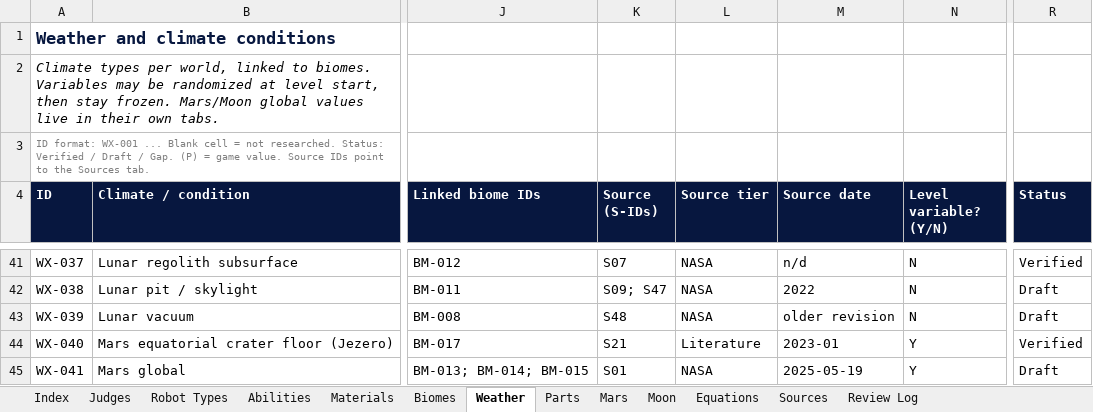
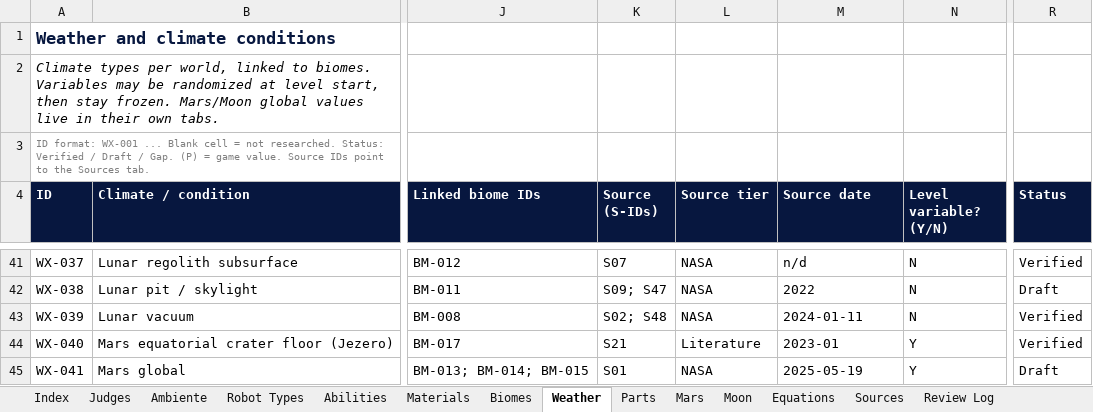
Before and after one commit to Niettzche/spaceapps-2026, an Excel workbook: docs/taller/Space_Apps_Game_Data.xlsx, sheet Weather, drawn as a sheet; only a part is shown, gaps mark what is left out; values as stored, in another font and other column widths than the file's, no borders; conditional formats and table styles not drawn; the diff names each change by its address in the sheet, - before the commit and + after, or states it on an @@ line.

```diff
--- a/docs/taller/Space_Apps_Game_Data.xlsx (sheet Weather)
+++ b/docs/taller/Space_Apps_Game_Data.xlsx (sheet Weather)
+sheet tab: Ambiente
-K43 (Source (S-IDs)): S48
+K43 (Source (S-IDs)): S02; S48
-M43 (Source date): older revision
+M43 (Source date): 2024-01-11
-R43 (Status): Draft
+R43 (Status): Verified
```
Also changed, not shown: sheet Review Log, sheet Sources, sheet Index, 3 other files.
